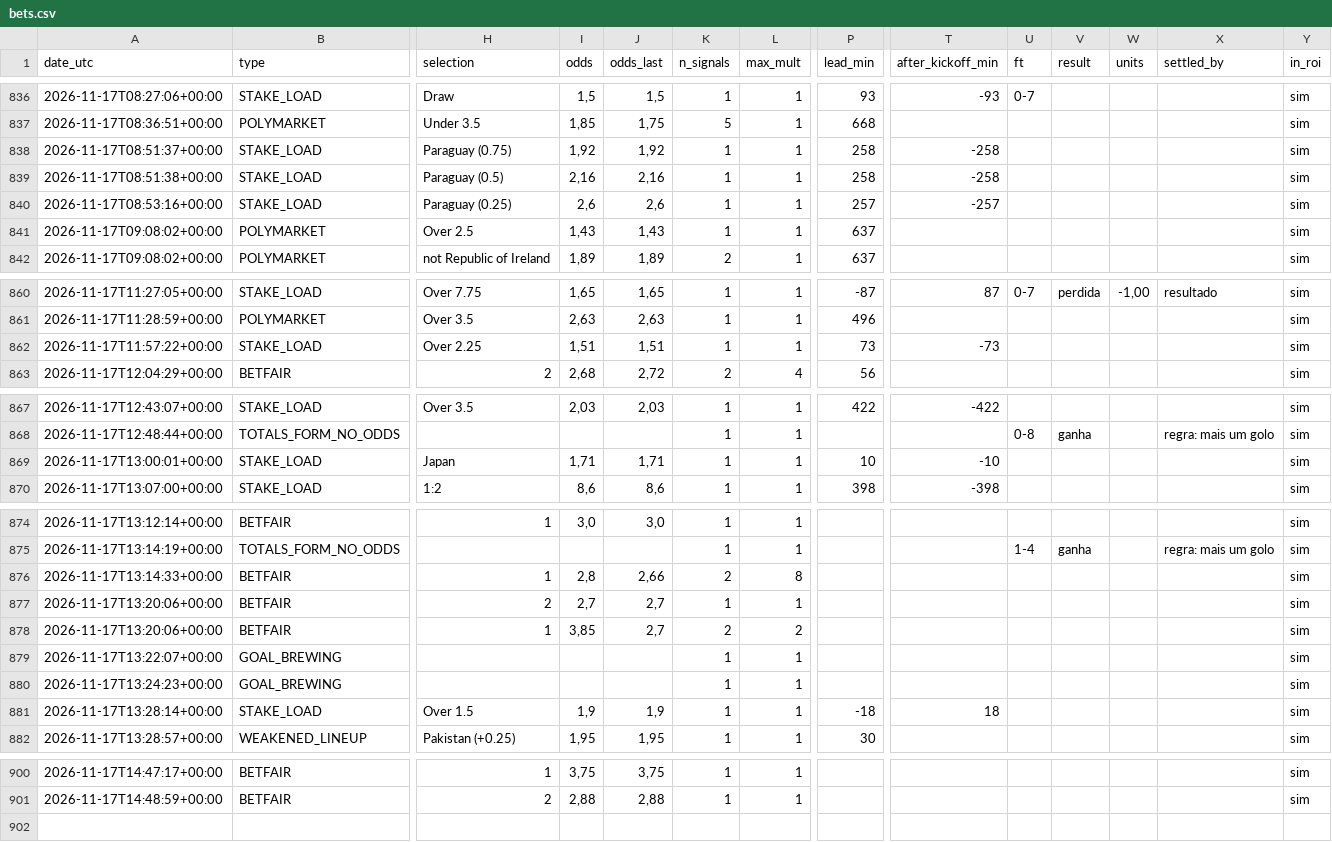
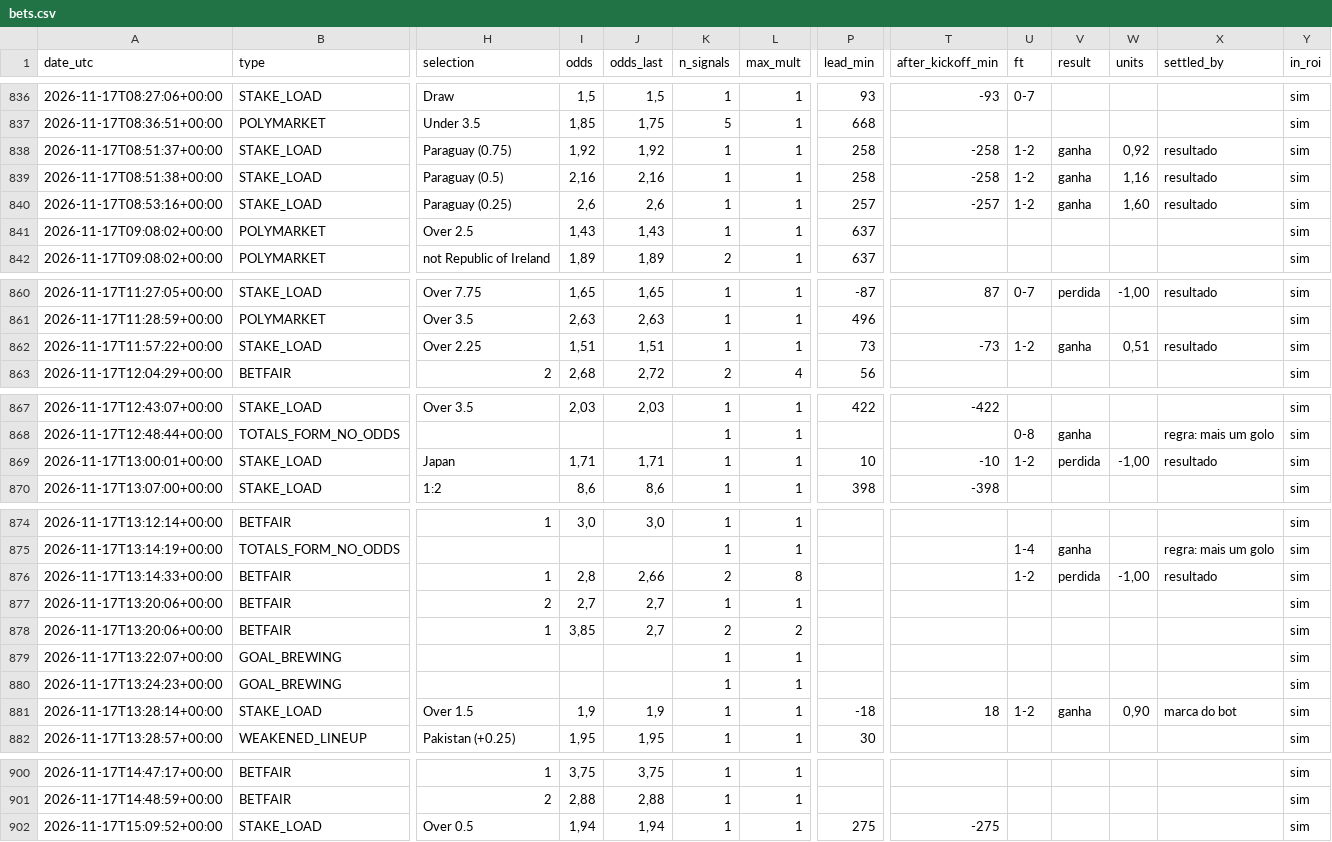
Before and after one commit to nunovinhas-creator/goal-roi, a CSV file: docs/bets.csv, drawn as a sheet; only a part is shown, gaps mark what is left out; rows hold the shown columns only; the diff covers the shown part only; the diff names each change by its address in the sheet, - before the commit and + after, or states it on an @@ line.

```diff
--- a/docs/bets.csv
+++ b/docs/bets.csv
-U838:U840 (ft): (empty)
+U838:U840 (ft): 1-2
-V838:V840 (result): (empty)
+V838:V840 (result): ganha
-W838 (units): (empty)
+W838 (units): 0,92
-X838:X840 (settled_by): (empty)
+X838:X840 (settled_by): resultado
-W839 (units): (empty)
+W839 (units): 1,16
-W840 (units): (empty)
+W840 (units): 1,60
-U862 (ft): (empty)
+U862 (ft): 1-2
-V862 (result): (empty)
+V862 (result): ganha
-W862 (units): (empty)
+W862 (units): 0,51
-X862 (settled_by): (empty)
+X862 (settled_by): resultado
-U869 (ft): (empty)
+U869 (ft): 1-2
-V869 (result): (empty)
+V869 (result): perdida
-W869 (units): (empty)
+W869 (units): -1,00
-X869 (settled_by): (empty)
+X869 (settled_by): resultado
-U876 (ft): (empty)
+U876 (ft): 1-2
-V876 (result): (empty)
+V876 (result): perdida
-W876 (units): (empty)
+W876 (units): -1,00
-X876 (settled_by): (empty)
+X876 (settled_by): resultado
-U881 (ft): (empty)
+U881 (ft): 1-2
-V881 (result): (empty)
+V881 (result): ganha
-W881 (units): (empty)
+W881 (units): 0,90
-X881 (settled_by): (empty)
+X881 (settled_by): marca do bot
+row 902: 2026-11-17T15:09:52+00:00 | STAKE_LOAD | Over 0.5 | 1,94 | 1,94 | 1 | 1 | 275 | -275 |  |  |  |  | sim
```
Also changed, not shown: 4 edited cells elsewhere in this file, 6 other files.
